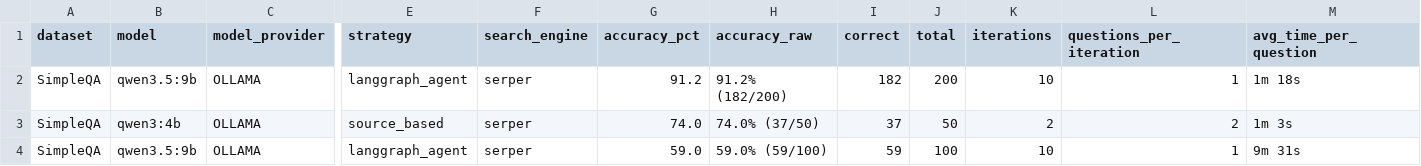
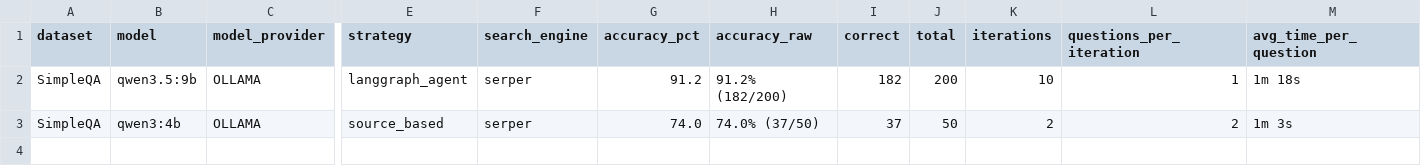
Before and after one commit to LearningCircuit/ldr-benchmarks, a CSV file: leaderboards/simpleqa.csv, drawn as a sheet; only a part is shown, gaps mark what is left out; rows hold the shown columns only; the diff names each change by its address in the sheet, - before the commit and + after, or states it on an @@ line.

```diff
--- a/leaderboards/simpleqa.csv
+++ b/leaderboards/simpleqa.csv
-row 4: SimpleQA | qwen3.5:9b | OLLAMA | langgraph_agent | serper | 59.0 | 59.0% (59/100) | 59 | 100 | 10 | 1 | 9m 31s
```
Also changed, not shown: 1 other file.
